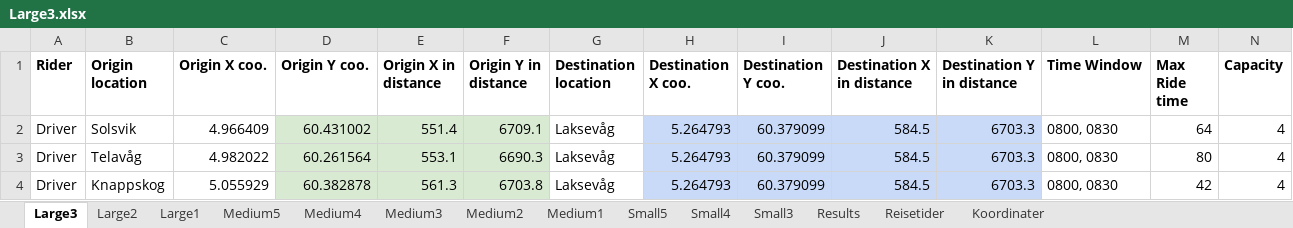
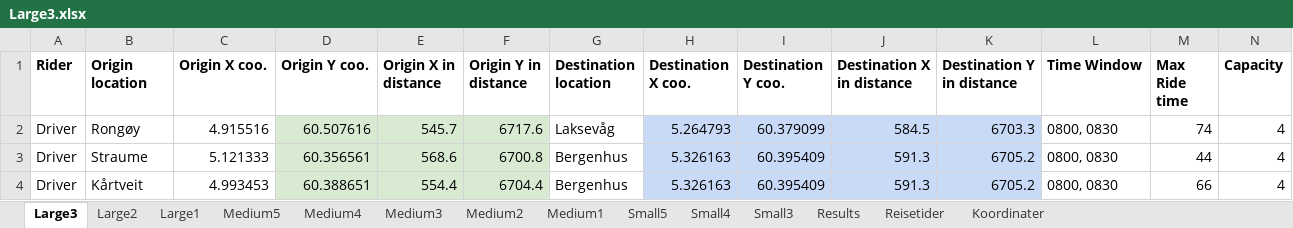
Before and after one commit to tonyyang1998/samkjoring2022, an Excel workbook: Large Instances/Large3.xlsx, sheet Large3, drawn as a sheet; only a part is shown; values as stored, in another font and other column widths than the file's, no borders; the diff covers the shown part only; the diff names each change by its address in the sheet, - before the commit and + after, or states it on an @@ line.

```diff
--- a/Large Instances/Large3.xlsx (sheet Large3)
+++ b/Large Instances/Large3.xlsx (sheet Large3)
-B2 (Origin location): Solsvik
+B2 (Origin location): Rongøy
-C2 (Origin X coo.): 4.966409
+C2 (Origin X coo.): 4.915516
-D2 (Origin Y coo.): 60.431002
+D2 (Origin Y coo.): 60.507616
-E2 (Origin X in distance): 551.4
+E2 (Origin X in distance): 545.7
-F2 (Origin Y in distance): 6709.1
+F2 (Origin Y in distance): 6717.6
-M2 (Max Ride time): 64
+M2 (Max Ride time): 74
-B3 (Origin location): Telavåg
+B3 (Origin location): Straume
-C3 (Origin X coo.): 4.982022
+C3 (Origin X coo.): 5.121333
-D3 (Origin Y coo.): 60.261564
+D3 (Origin Y coo.): 60.356561
-E3 (Origin X in distance): 553.1
+E3 (Origin X in distance): 568.6
-F3 (Origin Y in distance): 6690.3
+F3 (Origin Y in distance): 6700.8
-G3:G4 (Destination location): Laksevåg
+G3:G4 (Destination location): Bergenhus
-H3:H4 (Destination X coo.): 5.264793
+H3:H4 (Destination X coo.): 5.326163
-I3:I4 (Destination Y coo.): 60.379099
+I3:I4 (Destination Y coo.): 60.395409
-J3:J4 (Destination X in distance): 584.5
+J3:J4 (Destination X in distance): 591.3
-K3:K4 (Destination Y in distance): 6703.3
+K3:K4 (Destination Y in distance): 6705.2
-M3 (Max Ride time): 80
+M3 (Max Ride time): 44
-B4 (Origin location): Knappskog
+B4 (Origin location): Kårtveit
-C4 (Origin X coo.): 5.055929
+C4 (Origin X coo.): 4.993453
-D4 (Origin Y coo.): 60.382878
+D4 (Origin Y coo.): 60.388651
-E4 (Origin X in distance): 561.3
+E4 (Origin X in distance): 554.4
-F4 (Origin Y in distance): 6703.8
+F4 (Origin Y in distance): 6704.4
-M4 (Max Ride time): 42
+M4 (Max Ride time): 66
```
Also changed, not shown: 10 added rows, 10 removed rows and 437 edited cells elsewhere in this sheet, sheet Large2, sheet Medium5, sheet Large1, sheet Medium3, sheet Medium2, sheet Medium4, 4 more sheets, formulas that keep their value, Large Instances/Large1.xlsx, Large Instances/Large2.xlsx, 9 other files.
